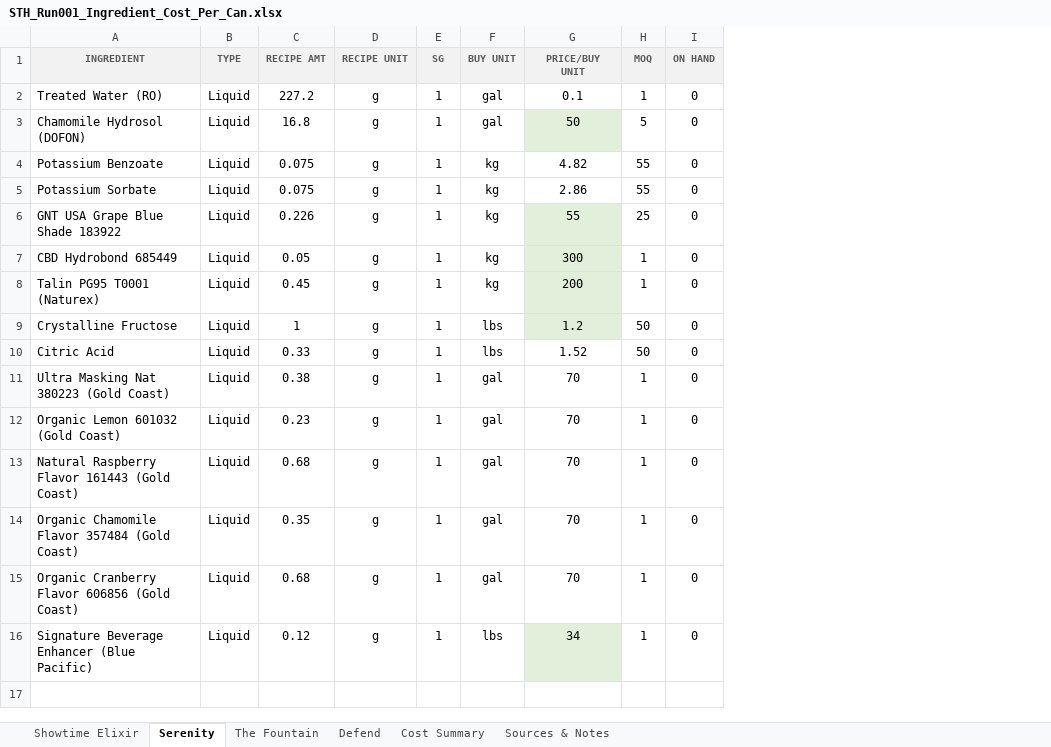
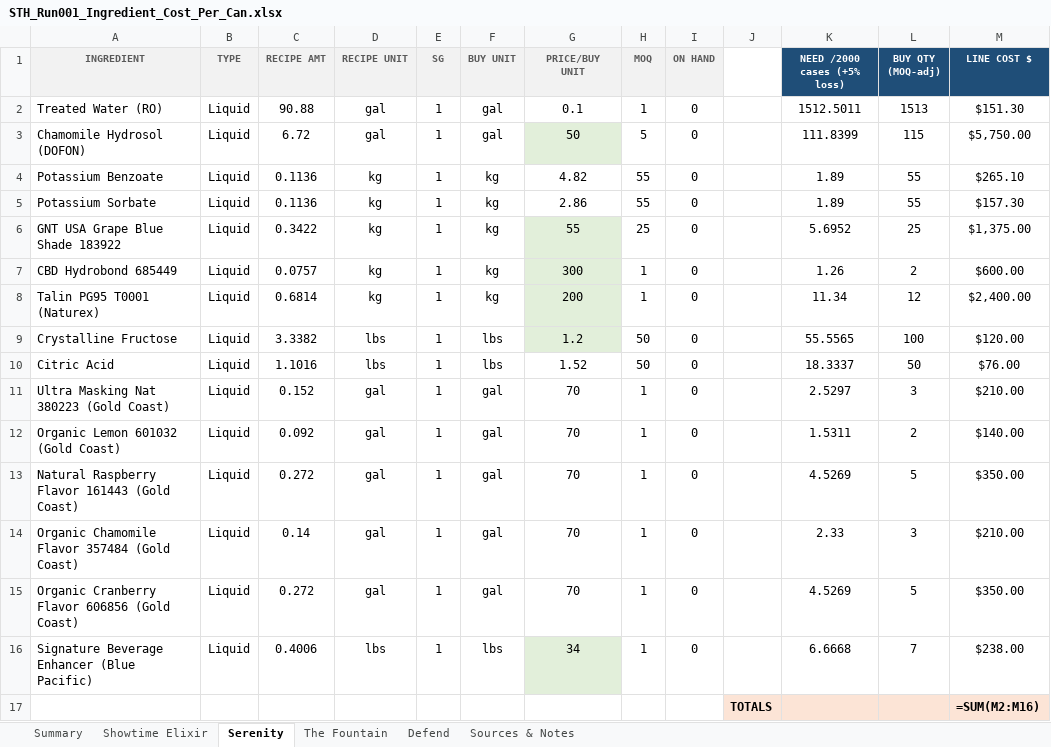
Before and after one commit to noxcusej/beverage-manufacturing-suite, an Excel workbook: STH_Run001_Ingredient_Cost_Per_Can.xlsx, sheet Serenity, drawn as a sheet; values as stored, in another font and other column widths than the file's, no borders; formulas without a stored value are shown as written; the diff names each change by its address in the sheet, - before the commit and + after, or states it on an @@ line.

```diff
--- a/STH_Run001_Ingredient_Cost_Per_Can.xlsx (sheet Serenity)
+++ b/STH_Run001_Ingredient_Cost_Per_Can.xlsx (sheet Serenity)
-sheet tab: Cost Summary
+sheet tab: Summary
+column J, empty
+column K (NEED /2000 cases (+5% loss)), rows 2-16: 1512.5011 | 111.8399 | 1.89 | 1.89 | 5.6952 | 1.26 | 11.34 | 55.5565 | 18.3337 | 2.5297 | 1.5311 | 4.5269 | 2.33 | 4.5269 | 6.6668
+column L (BUY QTY (MOQ-adj)), rows 2-16: 1513 | 115 | 55 | 55 | 25 | 2 | 12 | 100 | 50 | 3 | 2 | 5 | 3 | 5 | 7
+column M (LINE COST $), rows 2-16: $151.30 | $5,750.00 | $265.10 | $157.30 | $1,375.00 | $600.00 | $2,400.00 | $120.00 | $76.00 | $210.00 | $140.00 | $350.00 | $210.00 | $350.00 | $238.00
-C2 (RECIPE AMT): 227.2
+C2 (RECIPE AMT): 90.88
-D2:D3 (RECIPE UNIT): g
+D2:D3 (RECIPE UNIT): gal
-C3 (RECIPE AMT): 16.8
+C3 (RECIPE AMT): 6.72
-C4:C5 (RECIPE AMT): 0.075
+C4:C5 (RECIPE AMT): 0.1136
-D4:D8 (RECIPE UNIT): g
+D4:D8 (RECIPE UNIT): kg
-C6 (RECIPE AMT): 0.226
+C6 (RECIPE AMT): 0.3422
-C7 (RECIPE AMT): 0.05
+C7 (RECIPE AMT): 0.0757
-C8 (RECIPE AMT): 0.45
+C8 (RECIPE AMT): 0.6814
-C9 (RECIPE AMT): 1
+C9 (RECIPE AMT): 3.3382
-D9:D10 (RECIPE UNIT): g
+D9:D10 (RECIPE UNIT): lbs
-C10 (RECIPE AMT): 0.33
+C10 (RECIPE AMT): 1.1016
-C11 (RECIPE AMT): 0.38
+C11 (RECIPE AMT): 0.152
-D11:D15 (RECIPE UNIT): g
+D11:D15 (RECIPE UNIT): gal
-C12 (RECIPE AMT): 0.23
+C12 (RECIPE AMT): 0.092
-C13 (RECIPE AMT): 0.68
+C13 (RECIPE AMT): 0.272
-C14 (RECIPE AMT): 0.35
+C14 (RECIPE AMT): 0.14
-C15 (RECIPE AMT): 0.68
+C15 (RECIPE AMT): 0.272
-C16 (RECIPE AMT): 0.12
+C16 (RECIPE AMT): 0.4006
-D16 (RECIPE UNIT): g
+D16 (RECIPE UNIT): lbs
+row 17:  |  |  |  |  |  |  |  |  | TOTALS |  |  | =SUM(M2:M16)
```
Also changed, not shown: sheet Defend, sheet Showtime Elixir, sheet The Fountain, sheet Sources & Notes.
